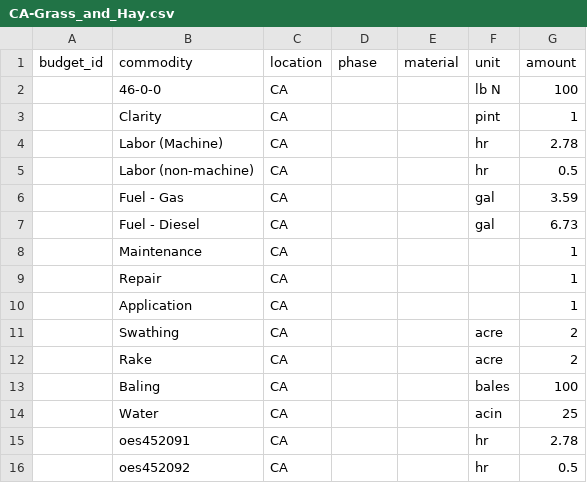
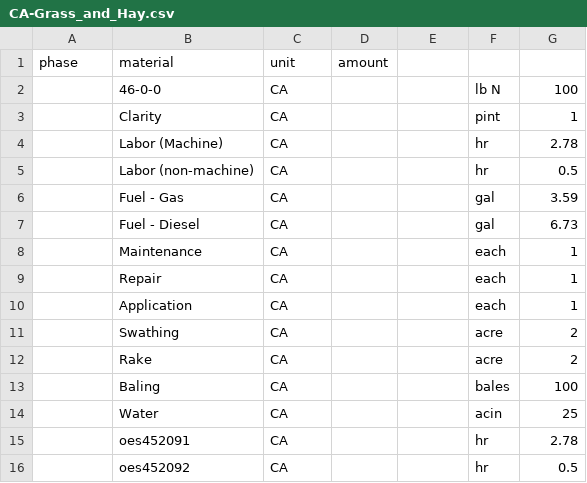
Before and after one commit to CSTARS/farm-budgets-data, a CSV file: ucd/CA-Grass_and_Hay.csv, drawn as a sheet.

```diff
--- a/ucd/CA-Grass_and_Hay.csv
+++ b/ucd/CA-Grass_and_Hay.csv
@@ -1,2 +1,2 @@
-budget_id,commodity,location,phase,material,unit,amount
+phase,material,unit,amount
 ,46-0-0,CA,,,lb N,100
@@ -7,5 +7,5 @@ budget_id,commodity,location,phase,material,unit,amount
 ,Fuel - Diesel,CA,,,gal,6.73
-,Maintenance,CA,,,,1
-,Repair,CA,,,,1
-,Application,CA,,,,1
+,Maintenance,CA,,,each,1
+,Repair,CA,,,each,1
+,Application,CA,,,each,1
 ,Swathing,CA,,,acre,2
```
Also changed, not shown: materials.csv, 4 other files.
